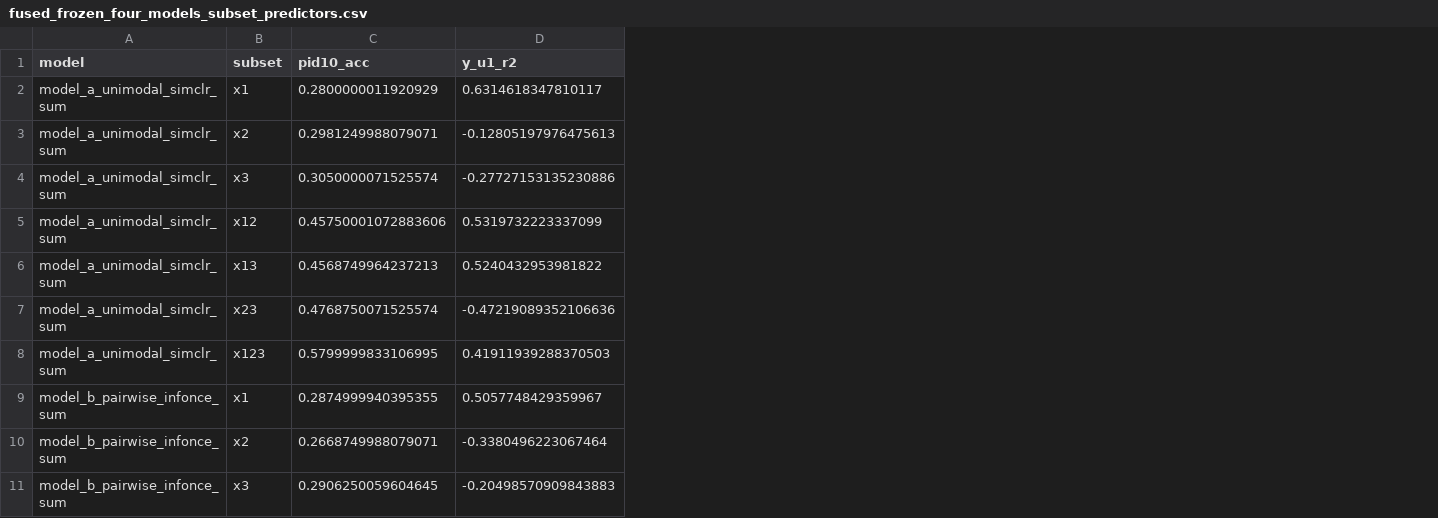
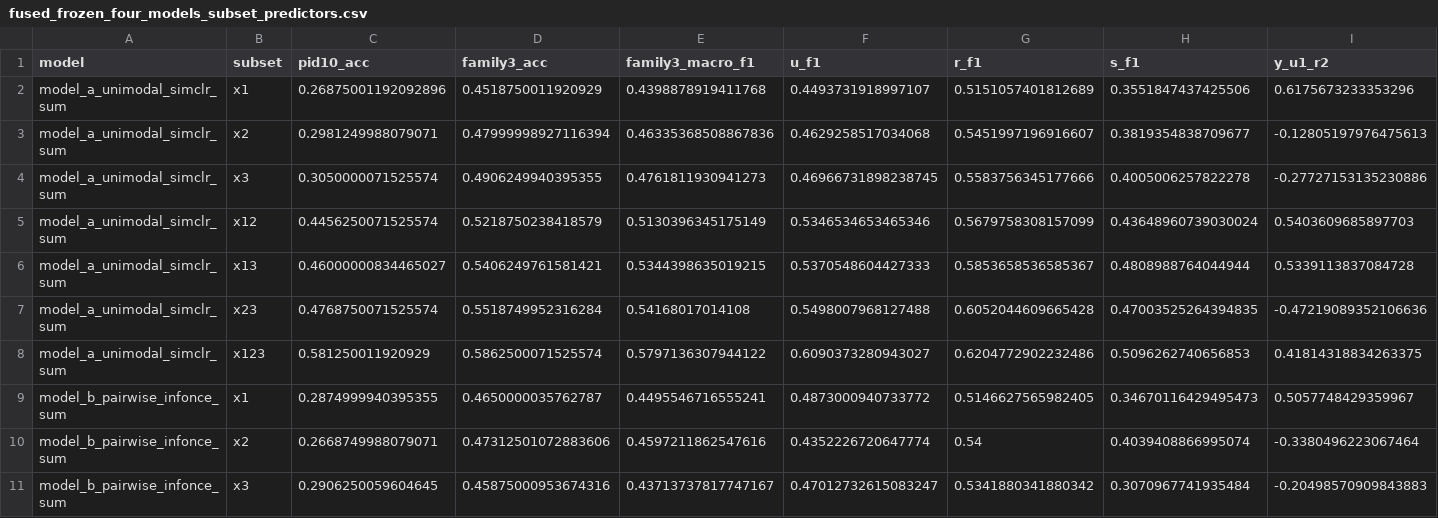
Before and after one commit to kkontras/PID_SSL, a CSV file: test_outputs/pid_sar3_ssl_fused_confusions/fused_frozen_four_models_subset_predictors.csv, drawn as a sheet; only a part is shown; removed rows and columns are numbered as before the commit, all else as after; rows hold the shown columns only; the diff names each change by its address in the sheet, - before the commit and + after, or states it on an @@ line.

```diff
--- a/test_outputs/pid_sar3_ssl_fused_confusions/fused_frozen_four_models_subset_predictors.csv
+++ b/test_outputs/pid_sar3_ssl_fused_confusions/fused_frozen_four_models_subset_predictors.csv
+column D (family3_acc), rows 3-4: 0.47999998927116394 | 0.4906249940395355; row 7: 0.5518749952316284; rows 9-11: 0.4650000035762787 | 0.47312501072883606 | 0.45875000953674316
+column E (family3_macro_f1), rows 3-4: 0.46335368508867836 | 0.4761811930941273; row 7: 0.54168017014108; rows 9-11: 0.4495546716555241 | 0.4597211862547616 | 0.43713737817747167
+column F (u_f1), rows 3-4: 0.4629258517034068 | 0.46966731898238745; row 7: 0.5498007968127488; rows 9-11: 0.4873000940733772 | 0.4352226720647774 | 0.47012732615083247
+column G (r_f1), rows 3-4: 0.5451997196916607 | 0.5583756345177666; row 7: 0.6052044609665428; rows 9-11: 0.5146627565982405 | 0.54 | 0.5341880341880342
+column H (s_f1), rows 3-4: 0.3819354838709677 | 0.4005006257822278; row 7: 0.47003525264394835; rows 9-11: 0.34670116429495473 | 0.4039408866995074 | 0.3070967741935484
-row 2: model_a_unimodal_simclr_sum | x1 | 0.2800000011920929 | 0.6314618347810117
+row 2: model_a_unimodal_simclr_sum | x1 | 0.26875001192092896 | 0.4518750011920929 | 0.4398878919411768 | 0.4493731918997107 | 0.5151057401812689 | 0.3551847437425506 | 0.6175673233353296
-row 5: model_a_unimodal_simclr_sum | x12 | 0.45750001072883606 | 0.5319732223337099
-row 6: model_a_unimodal_simclr_sum | x13 | 0.4568749964237213 | 0.5240432953981822
+row 5: model_a_unimodal_simclr_sum | x12 | 0.4456250071525574 | 0.5218750238418579 | 0.5130396345175149 | 0.5346534653465346 | 0.5679758308157099 | 0.43648960739030024 | 0.5403609685897703
+row 6: model_a_unimodal_simclr_sum | x13 | 0.46000000834465027 | 0.5406249761581421 | 0.5344398635019215 | 0.5370548604427333 | 0.5853658536585367 | 0.4808988764044944 | 0.5339113837084728
-row 8: model_a_unimodal_simclr_sum | x123 | 0.5799999833106995 | 0.41911939288370503
+row 8: model_a_unimodal_simclr_sum | x123 | 0.581250011920929 | 0.5862500071525574 | 0.5797136307944122 | 0.6090373280943027 | 0.6204772902232486 | 0.5096262740656853 | 0.41814318834263375
```
Also changed, not shown: test_outputs/pid_sar3_ssl_fused_confusions/fused_frozen_four_models_confusions.csv, test_outputs/pid_sar3_ssl_fused_confusions/fused_frozen_four_models_geometry_summary.csv, 13 other files.
